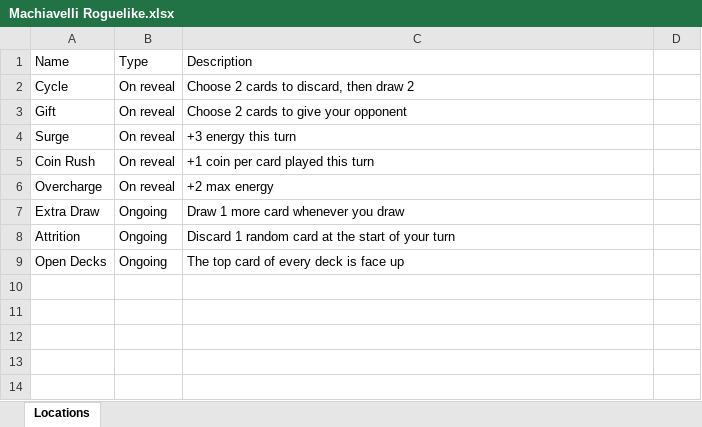
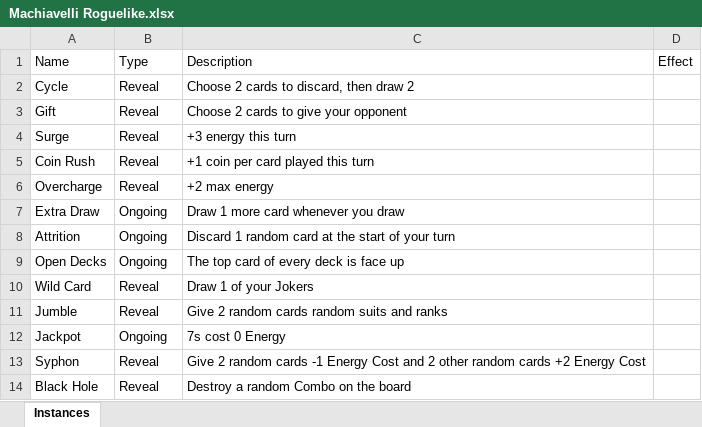
Before and after one commit to batsling/Machiavelli-Roguelike, an Excel workbook: tools/Machiavelli Roguelike.xlsx, sheet Instances, drawn as a sheet; values as stored, in another font and other column widths than the file's, no borders; table styles not drawn; the diff names each change by its address in the sheet, - before the commit and + after, or states it on an @@ line.

Commit message:
Add files via upload

```diff
--- a/tools/Machiavelli Roguelike.xlsx (sheet Instances)
+++ b/tools/Machiavelli Roguelike.xlsx (sheet Instances)
-sheet tab: Locations
+sheet tab: Instances
-D1: (empty)
+D1: Effect
-B2:B6: On reveal
+B2:B6: Reveal
+row 10: Wild Card | Reveal | Draw 1 of your Jokers
+row 11: Jumble | Reveal | Give 2 random cards random suits and ranks
+row 12: Jackpot | Ongoing | 7s cost 0 Energy
+row 13: Syphon | Reveal | Give 2 random cards -1 Energy Cost and 2 other random cards +2 Energy Cost
+row 14: Black Hole | Reveal | Destroy a random Combo on the board
```
